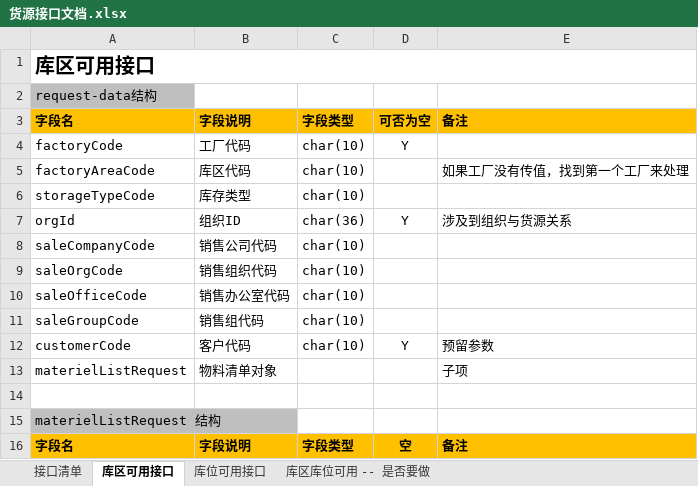
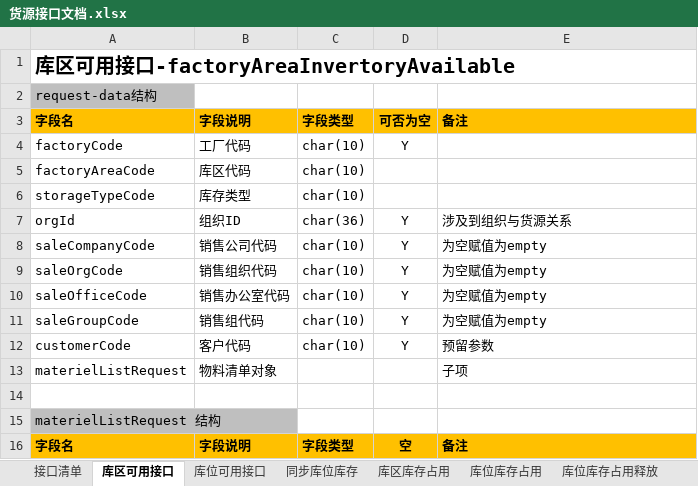
Before and after one commit to yangxq5858/zthx_ocss, an Excel workbook: 1.开发文档/库存接口文档/货源接口文档.xlsx, sheet 库区可用接口, drawn as a sheet; only a part is shown; values as stored, in another font and other column widths than the file's, no borders; the diff covers the shown part only; the diff names each change by its address in the sheet, - before the commit and + after, or states it on an @@ line.

```diff
--- a/1.开发文档/库存接口文档/货源接口文档.xlsx (sheet 库区可用接口)
+++ b/1.开发文档/库存接口文档/货源接口文档.xlsx (sheet 库区可用接口)
-sheet tab: 库区库位可用 -- 是否要做
+sheet tab: 库区库存占用
+sheet tab: 同步库位库存
+sheet tab: 库位库存占用
+sheet tab: 库位库存占用释放
-A1: 库区可用接口
+A1: 库区可用接口-factoryAreaInvertoryAvailable
-E5: 如果工厂没有传值，找到第一个工厂来处理
+E5: (empty)
-D8:D11: (empty)
+D8:D11: Y
-E8:E11: (empty)
+E8:E11: 为空赋值为empty
```
Also changed, not shown: 4 added rows, 4 removed rows and 8 edited cells elsewhere in this sheet, sheet 库区库存占用, sheet 接口清单, sheet 库位可用接口.
